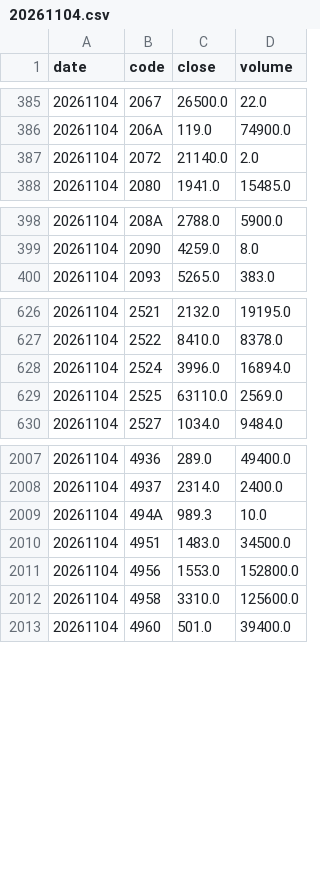
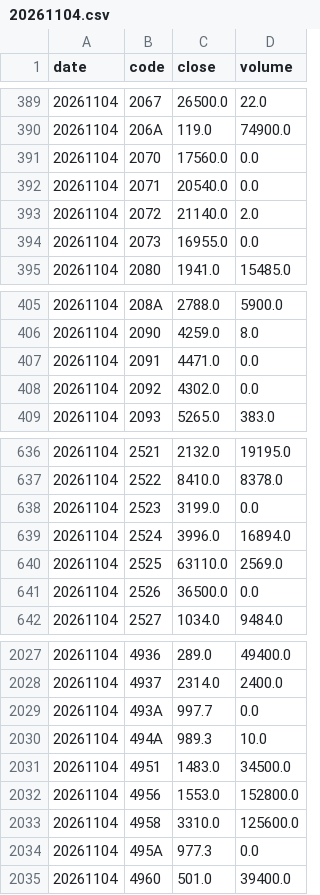
Before and after one commit to yosshi09230/jpx-margin, a CSV file: data/prices/2026/20261104.csv, drawn as a sheet; only a part is shown, gaps mark what is left out; the diff covers the shown part only; the diff names each change by its address in the sheet, - before the commit and + after, or states it on an @@ line.

```diff
--- a/data/prices/2026/20261104.csv
+++ b/data/prices/2026/20261104.csv
+row 391: 20261104 | 2070 | 17560.0 | 0.0
+row 392: 20261104 | 2071 | 20540.0 | 0.0
+row 394: 20261104 | 2073 | 16955.0 | 0.0
+row 407: 20261104 | 2091 | 4471.0 | 0.0
+row 408: 20261104 | 2092 | 4302.0 | 0.0
+row 638: 20261104 | 2523 | 3199.0 | 0.0
+row 641: 20261104 | 2526 | 36500.0 | 0.0
+row 2029: 20261104 | 493A | 997.7 | 0.0
+row 2034: 20261104 | 495A | 977.3 | 0.0
```
Also changed, not shown: 27 added rows and 5 edited cells elsewhere in this file, data/prices/2026/20261016.csv, data/prices/2026/20261019.csv, 22 other files.
